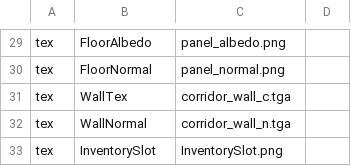
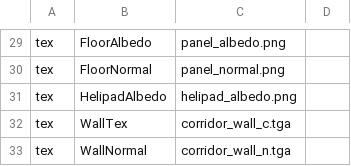
Before and after one commit to Nijelous/CSC8508-2023, a CSV file: Assets/UsedAssets.csv, drawn as a sheet; only a part is shown, gaps mark what is left out; the shorter side is filled out with more unchanged rows; the diff names each change by its address in the sheet, - before the commit and + after, or states it on an @@ line.

Commit message:
Helipad Added

```diff
--- a/Assets/UsedAssets.csv
+++ b/Assets/UsedAssets.csv
+row 31: tex | HelipadAlbedo | helipad_albedo.png
```
Also changed, not shown: 2 other files.
